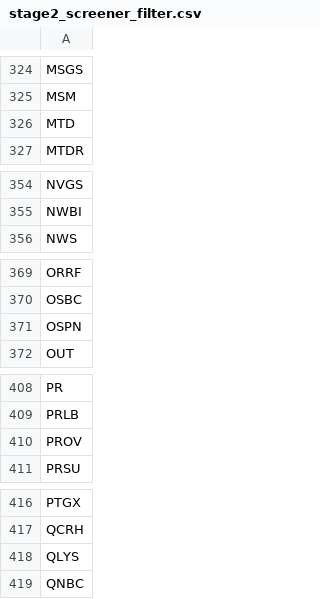
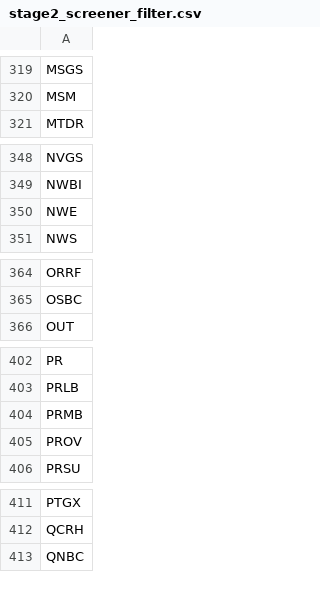
Before and after one commit to githhhh/Yfinance_data, a CSV file: us/stage2/stage2_screener_filter.csv, drawn as a sheet; only a part is shown, gaps mark what is left out; removed rows and columns are numbered as before the commit, all else as after; the diff covers the shown part only; the diff names each change by its address in the sheet, - before the commit and + after, or states it on an @@ line.

```diff
--- a/us/stage2/stage2_screener_filter.csv
+++ b/us/stage2/stage2_screener_filter.csv
-row 326: MTD
+row 350: NWE
-row 371: OSPN
+row 404: PRMB
-row 418: QLYS
```
Also changed, not shown: 4 added rows and 12 removed rows elsewhere in this file, us/eps_growth_screener_results.csv, us/weekly_vol_screener_results.csv, 8 other files.
